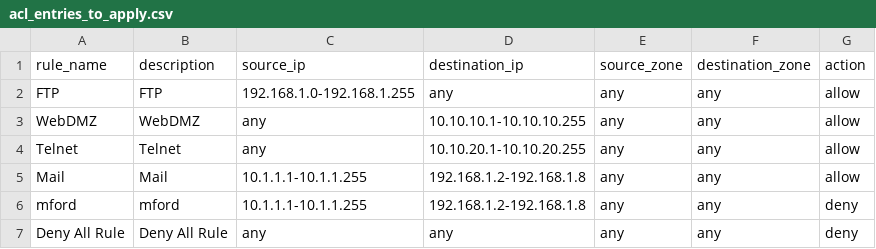
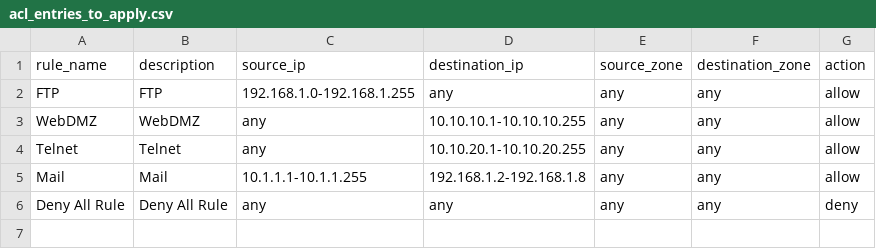
Before and after one commit to michaelford85/acl-data, a CSV file: global/acl_entries_to_apply.csv, drawn as a sheet.

Commit message:
remove mford rule

```diff
--- a/global/acl_entries_to_apply.csv
+++ b/global/acl_entries_to_apply.csv
@@ -5,3 +5,2 @@ Telnet,Telnet,any,10.10.20.1-10.10.20.255,any,any,allow
 Mail,Mail,10.1.1.1-10.1.1.255,192.168.1.2-192.168.1.8,any,any,allow
-mford,mford,10.1.1.1-10.1.1.255,192.168.1.2-192.168.1.8,any,any,deny
 Deny All Rule, Deny All Rule,any,any,any,any,deny
```
